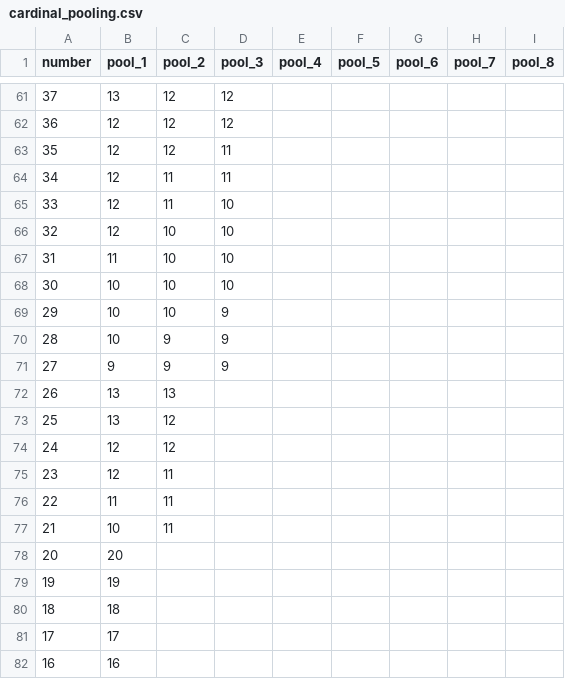
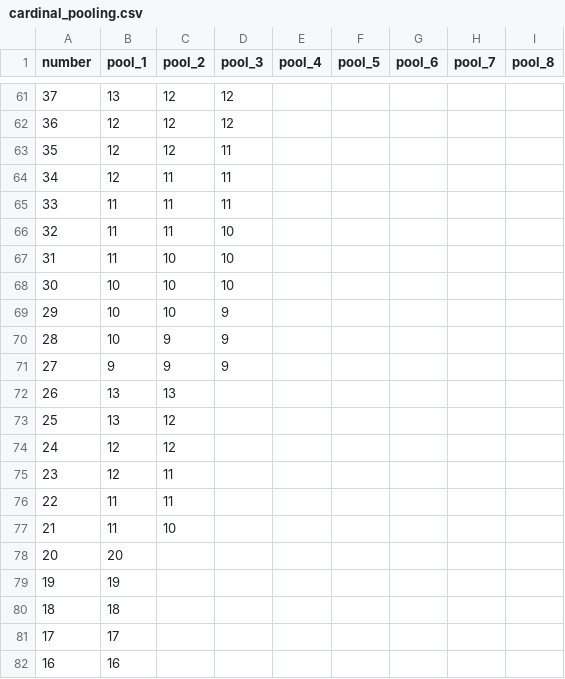
Before and after one commit to sanger/limber, a CSV file: config/cardinal_pooling.csv, drawn as a sheet; only a part is shown, gaps mark what is left out.

Commit message:
updated build pools function to build the number of pools as determined from config, updated cardinal pooling csv config

```diff
--- a/config/cardinal_pooling.csv
+++ b/config/cardinal_pooling.csv
@@ -64,4 +64,4 @@ number, pool_1, pool_2, pool_3, pool_4, pool_5, pool_6, pool_7, pool_8
 34,12,11,11,,,,,
-33,12,11,10,,,,,
-32,12,10,10,,,,,
+33,11,11,11,,,,,
+32,11,11,10,,,,,
 31,11,10,10,,,,,
@@ -76,3 +76,3 @@ number, pool_1, pool_2, pool_3, pool_4, pool_5, pool_6, pool_7, pool_8
 22,11,11,,,,,,
-21,10,11,,,,,,
+21,11,10,,,,,,
 20,20,,,,,,,
```
Also changed, not shown: 2 other files.
